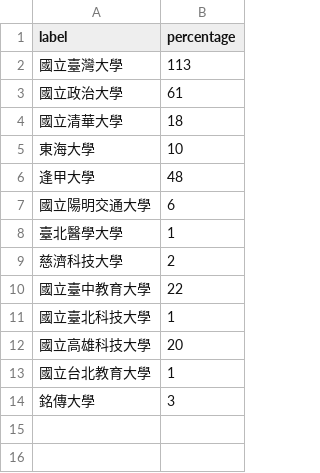
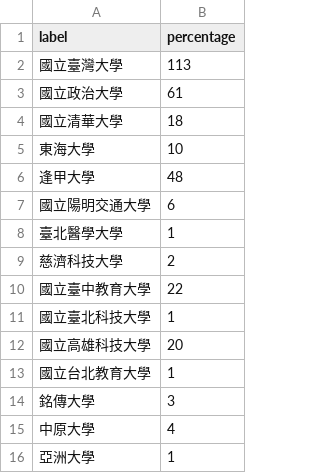
Before and after one commit to EvonneLu-ai/maic-dashboard-2026, a CSV file: data/schools.csv, drawn as a sheet.

Commit message:
auto: sync schools [2026/05/04 17:06]

```diff
--- a/data/schools.csv
+++ b/data/schools.csv
@@ -14 +14,3 @@ label,percentage
 銘傳大學,3
+中原大學,4
+亞洲大學,1
```
